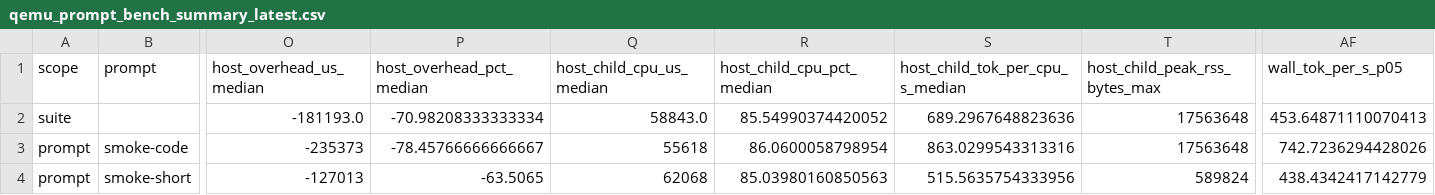
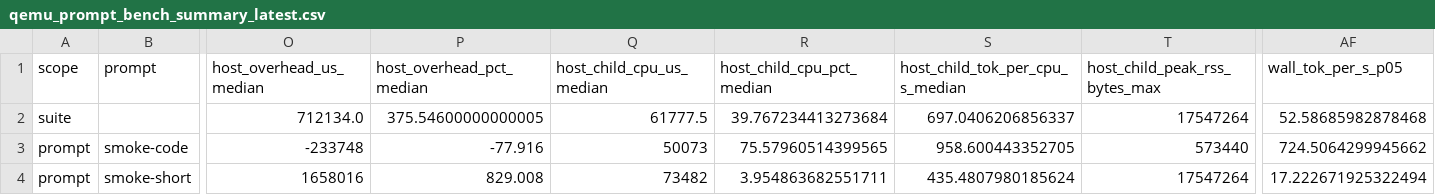
Before and after one commit to daniel-mf-92/holyc-inference, a CSV file: bench/results/qemu_prompt_bench_summary_latest.csv, drawn as a sheet; only a part is shown, gaps mark what is left out; the diff covers the shown part only; the diff names each change by its address in the sheet, - before the commit and + after, or states it on an @@ line.

```diff
--- a/bench/results/qemu_prompt_bench_summary_latest.csv
+++ b/bench/results/qemu_prompt_bench_summary_latest.csv
-O2 (host_overhead_us_median): -181193.0
+O2 (host_overhead_us_median): 712134.0
-P2 (host_overhead_pct_median): -70.98208333333334
+P2 (host_overhead_pct_median): 375.54600000000005
-Q2 (host_child_cpu_us_median): 58843.0
+Q2 (host_child_cpu_us_median): 61777.5
-R2 (host_child_cpu_pct_median): 85.54990374420052
+R2 (host_child_cpu_pct_median): 39.767234413273684
-S2 (host_child_tok_per_cpu_s_median): 689.2967648823636
+S2 (host_child_tok_per_cpu_s_median): 697.0406206856337
-T2 (host_child_peak_rss_bytes_max): 17563648
+T2 (host_child_peak_rss_bytes_max): 17547264
-AF2 (wall_tok_per_s_p05): 453.64871110070413
+AF2 (wall_tok_per_s_p05): 52.58685982878468
-O3 (host_overhead_us_median): -235373
+O3 (host_overhead_us_median): -233748
-P3 (host_overhead_pct_median): -78.45766666666667
+P3 (host_overhead_pct_median): -77.916
-Q3 (host_child_cpu_us_median): 55618
+Q3 (host_child_cpu_us_median): 50073
-R3 (host_child_cpu_pct_median): 86.0600058798954
+R3 (host_child_cpu_pct_median): 75.57960514399565
-S3 (host_child_tok_per_cpu_s_median): 863.0299543313316
+S3 (host_child_tok_per_cpu_s_median): 958.600443352705
-T3 (host_child_peak_rss_bytes_max): 17563648
+T3 (host_child_peak_rss_bytes_max): 573440
-AF3 (wall_tok_per_s_p05): 742.7236294428026
+AF3 (wall_tok_per_s_p05): 724.5064299945662
-O4 (host_overhead_us_median): -127013
+O4 (host_overhead_us_median): 1658016
-P4 (host_overhead_pct_median): -63.5065
+P4 (host_overhead_pct_median): 829.008
-Q4 (host_child_cpu_us_median): 62068
+Q4 (host_child_cpu_us_median): 73482
-R4 (host_child_cpu_pct_median): 85.03980160850563
+R4 (host_child_cpu_pct_median): 3.954863682551711
-S4 (host_child_tok_per_cpu_s_median): 515.5635754333956
+S4 (host_child_tok_per_cpu_s_median): 435.4807980185624
-T4 (host_child_peak_rss_bytes_max): 589824
+T4 (host_child_peak_rss_bytes_max): 17547264
-AF4 (wall_tok_per_s_p05): 438.4342417142779
+AF4 (wall_tok_per_s_p05): 17.222671925322494
```
Also changed, not shown: 17 edited cells elsewhere in this file, bench/results/qemu_prompt_bench_latest.csv, bench/results/qemu_prompt_bench_launches_latest.csv, 6 other files.
